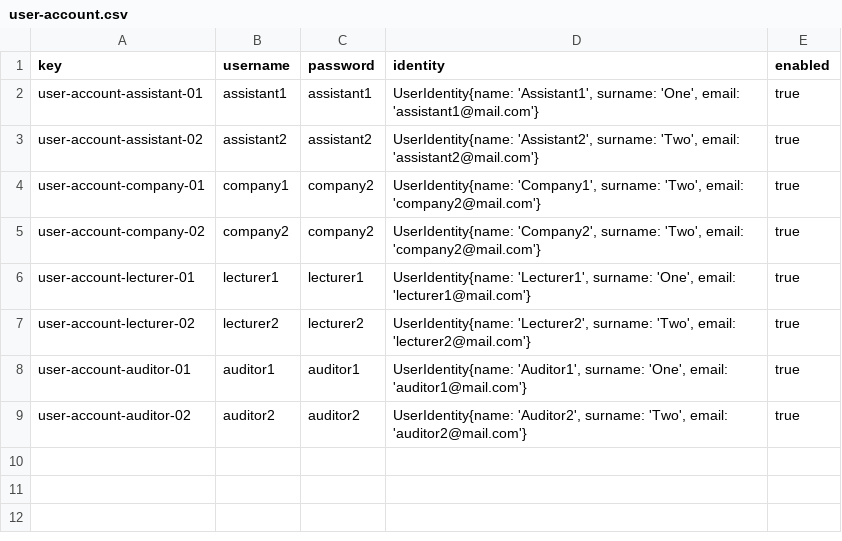
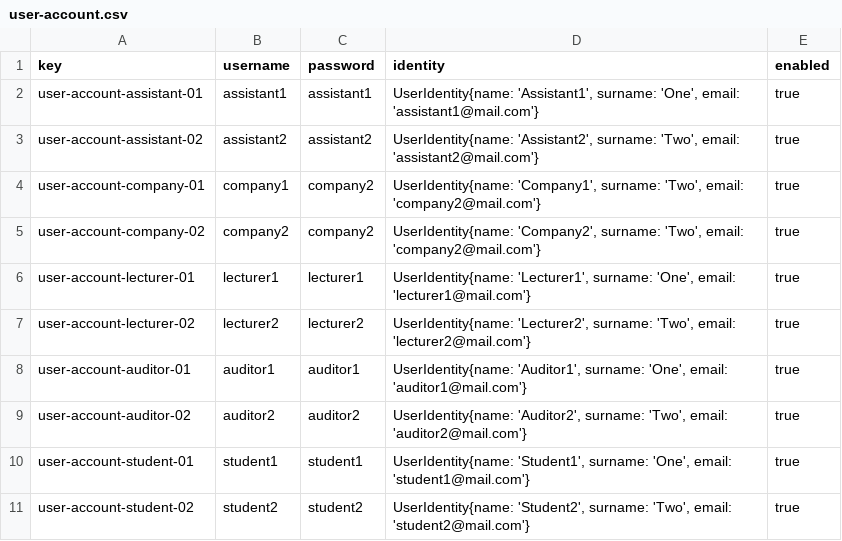
Before and after one commit to laurolmer/Acme-L3-D02, a CSV file: src/main/webapp/WEB-INF/resources/sample-data/user-account.csv, drawn as a sheet.

```diff
--- a/src/main/webapp/WEB-INF/resources/sample-data/user-account.csv
+++ b/src/main/webapp/WEB-INF/resources/sample-data/user-account.csv
@@ -9 +9,3 @@ user-account-auditor-01,auditor1,auditor1,"UserIdentity{name: 'Auditor1', surnam
 user-account-auditor-02,auditor2,auditor2,"UserIdentity{name: 'Auditor2', surname: 'Two', email: 'auditor2@mail.com'}",true
+user-account-student-01,student1,student1,"UserIdentity{name: 'Student1', surname: 'One', email: 'student1@mail.com'}",true
+user-account-student-02,student2,student2,"UserIdentity{name: 'Student2', surname: 'Two', email: 'student2@mail.com'}",true
```
Also changed, not shown: 3 other files.
